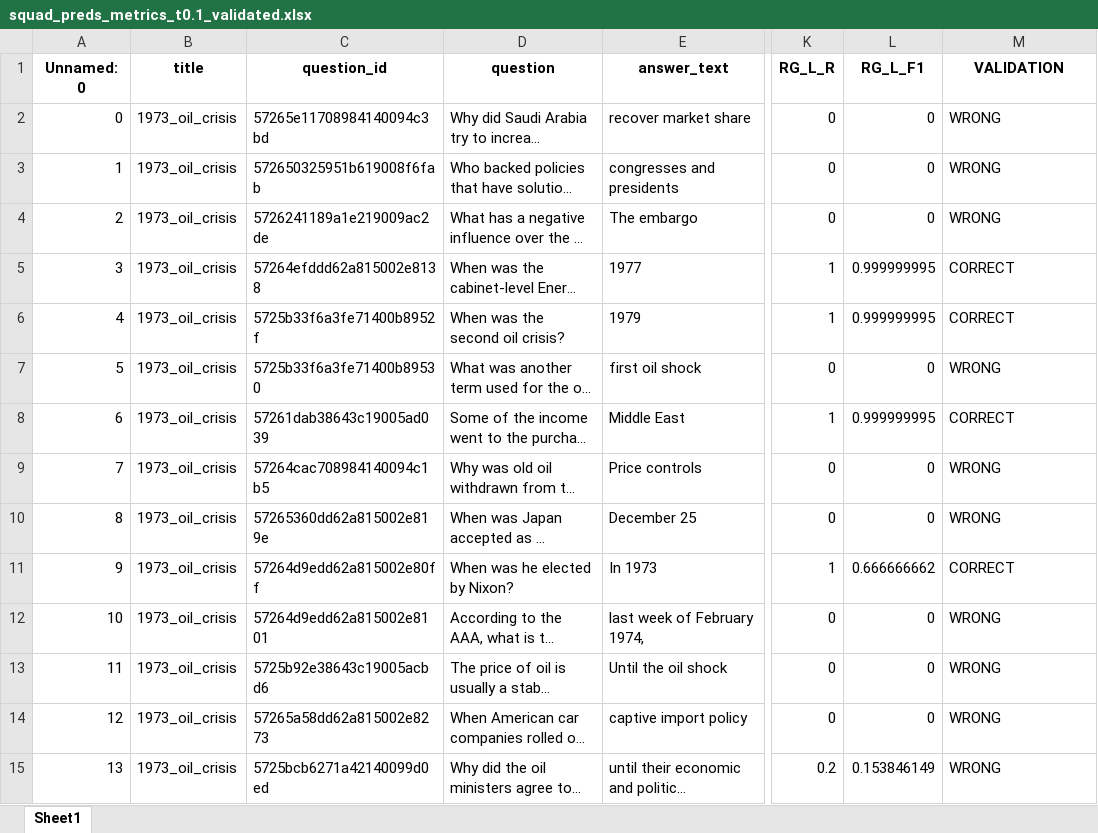
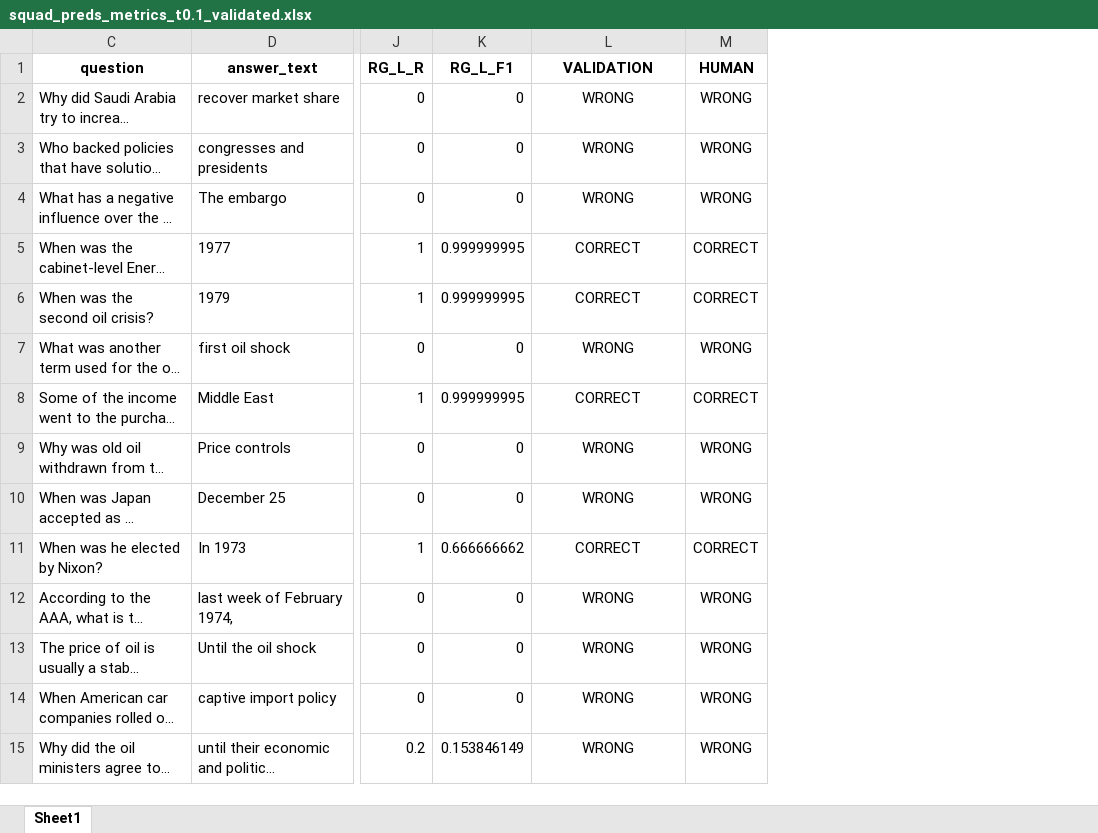
Before and after one commit to cfabiolongo/elicit-meta-llm, an Excel workbook: dataset/squad_preds_metrics_t0.1_validated.xlsx, sheet Sheet1, drawn as a sheet; only a part is shown, gaps mark what is left out; long unchanged cells end in …; values as stored, in another font and other column widths than the file's, no borders; removed rows and columns are numbered as before the commit, all else as after; the diff covers the shown part only; the diff names each change by its address in the sheet, - before the commit and + after, or states it on an @@ line.

```diff
--- a/dataset/squad_preds_metrics_t0.1_validated.xlsx (sheet Sheet1)
+++ b/dataset/squad_preds_metrics_t0.1_validated.xlsx (sheet Sheet1)
@@ column A (Unnamed: 0) hidden, rows 2-15: 0 | 1 | 2 | 3 | 4 | 5 | 6 | 7 | 8 | 9 | 10 | 11 | 12 | 13 @@
@@ column B (title) hidden, rows 2-15: all 1973_oil_crisis @@
-column C (question_id), rows 2-15: 57265e11708984140094c3bd | 572650325951b619008f6fab | 5726241189a1e219009ac2de | 57264efddd62a815002e8138 | 5725b33f6a3fe71400b8952f | 5725b33f6a3fe71400b89530 | 57261dab38643c19005ad039 | 57264cac708984140094c1b5 | 57265360dd62a815002e819e | 57264d9edd62a815002e80ff | 57264d9edd62a815002e8101 | 5725b92e38643c19005acbd6 | 57265a58dd62a815002e8273 | 5725bcb6271a42140099d0ed
+column M (HUMAN), rows 2-15: WRONG | WRONG | WRONG | CORRECT | CORRECT | WRONG | CORRECT | WRONG | WRONG | CORRECT | WRONG | WRONG | WRONG | WRONG
-L2:L15 alignment: left
+L2:L15 alignment: center
```
Also changed, not shown: cell formats elsewhere in this sheet, 1 other file.
